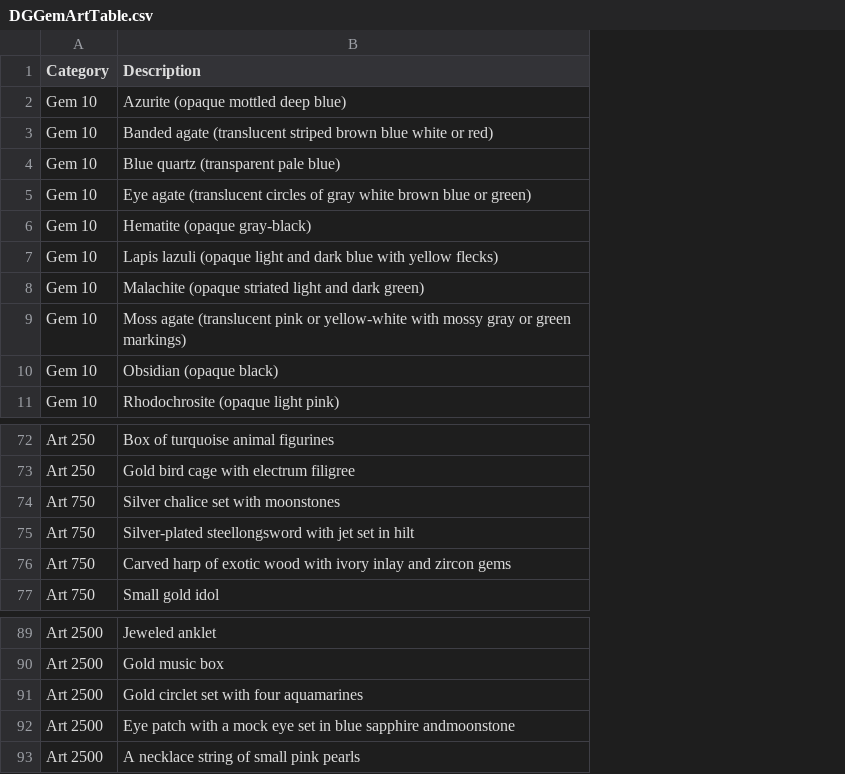
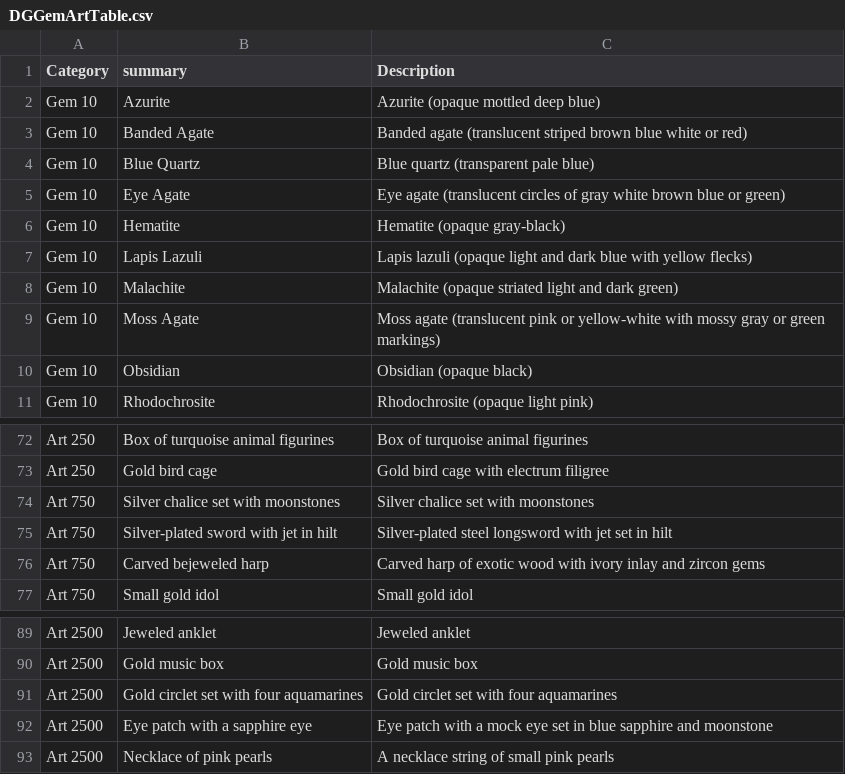
Before and after one commit to Richmoe/DunGen, a CSV file: DunGen/DGGemArtTable.csv, drawn as a sheet; only a part is shown, gaps mark what is left out; addresses are those after the commit; the diff names each change by its address in the sheet, - before the commit and + after, or states it on an @@ line.

Commit message:
Clean up gem table

```diff
--- a/DunGen/DGGemArtTable.csv
+++ b/DunGen/DGGemArtTable.csv
+column B (summary), rows 2-11: Azurite | Banded Agate | Blue Quartz | Eye Agate | Hematite | Lapis Lazuli | Malachite | Moss Agate | Obsidian | Rhodochrosite; rows 72-77: Box of turquoise animal figurines | Gold bird cage | Silver chalice set with moonstones | Silver-plated sword with jet in hilt | Carved bejeweled harp | Small gold idol; rows 89-93: Jeweled anklet | Gold music box | Gold circlet set with four aquamarines | Eye patch with a sapphire eye | Necklace of pink pearls
-C75 (Description): Silver-plated steellongsword with jet…
+C75 (Description): Silver-plated steel longsword with jet…
-C92 (Description): …blue sapphire andmoonstone
+C92 (Description): …blue sapphire and moonstone
```
Also changed, not shown: 1 other file.
